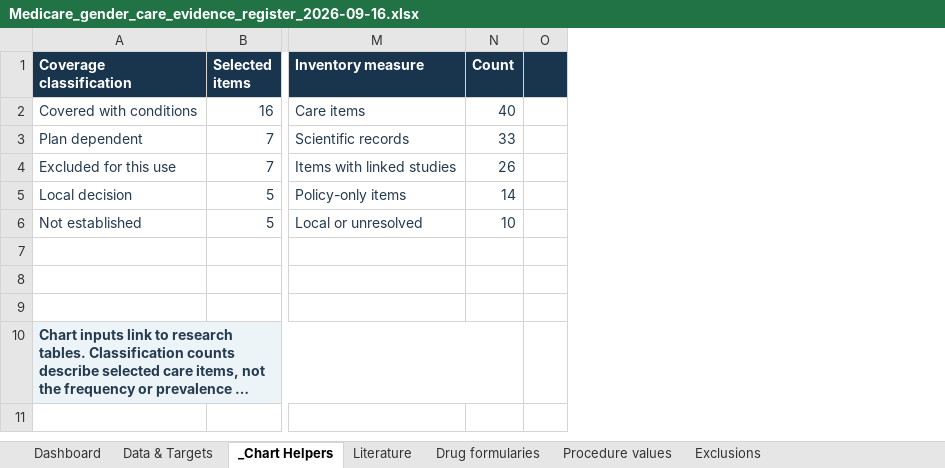
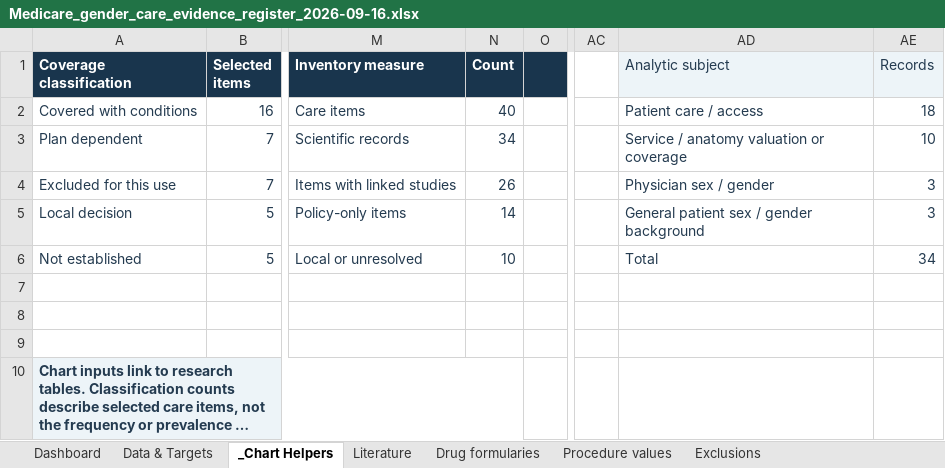
Before and after one commit to clinical-trials/medicare, an Excel workbook: outputs/01a0ab2c-c289-74e3-8442-d7966be4cbe8/Medicare_gender_care_evidence_register_2026-09-16.xlsx, sheet _Chart Helpers, drawn as a sheet; only a part is shown, gaps mark what is left out; long unchanged cells end in …; values as stored, in another font and other column widths than the file's, no borders; the diff names each change by its address in the sheet, - before the commit and + after, or states it on an @@ line.

Commit message:
Separate patient and physician gender evidence

```diff
--- a/outputs/01a0ab2c-c289-74e3-8442-d7966be4cbe8/Medicare_gender_care_evidence_register_2026-09-16.xlsx (sheet _Chart Helpers)
+++ b/outputs/01a0ab2c-c289-74e3-8442-d7966be4cbe8/Medicare_gender_care_evidence_register_2026-09-16.xlsx (sheet _Chart Helpers)
+column AC, empty
+column AD (Analytic subject), rows 2-6: Patient care / access | Service / anatomy valuation or coverage | Physician sex / gender | General patient sex / gender background | Total
+column AE (Records), rows 2-6: 18 | 10 | 3 | 3 | 34
-N3 (Count): 33
+N3 (Count): 34
```
Also changed, not shown: sheet Literature, sheet Dashboard, charts or pictures, 17 other files.
